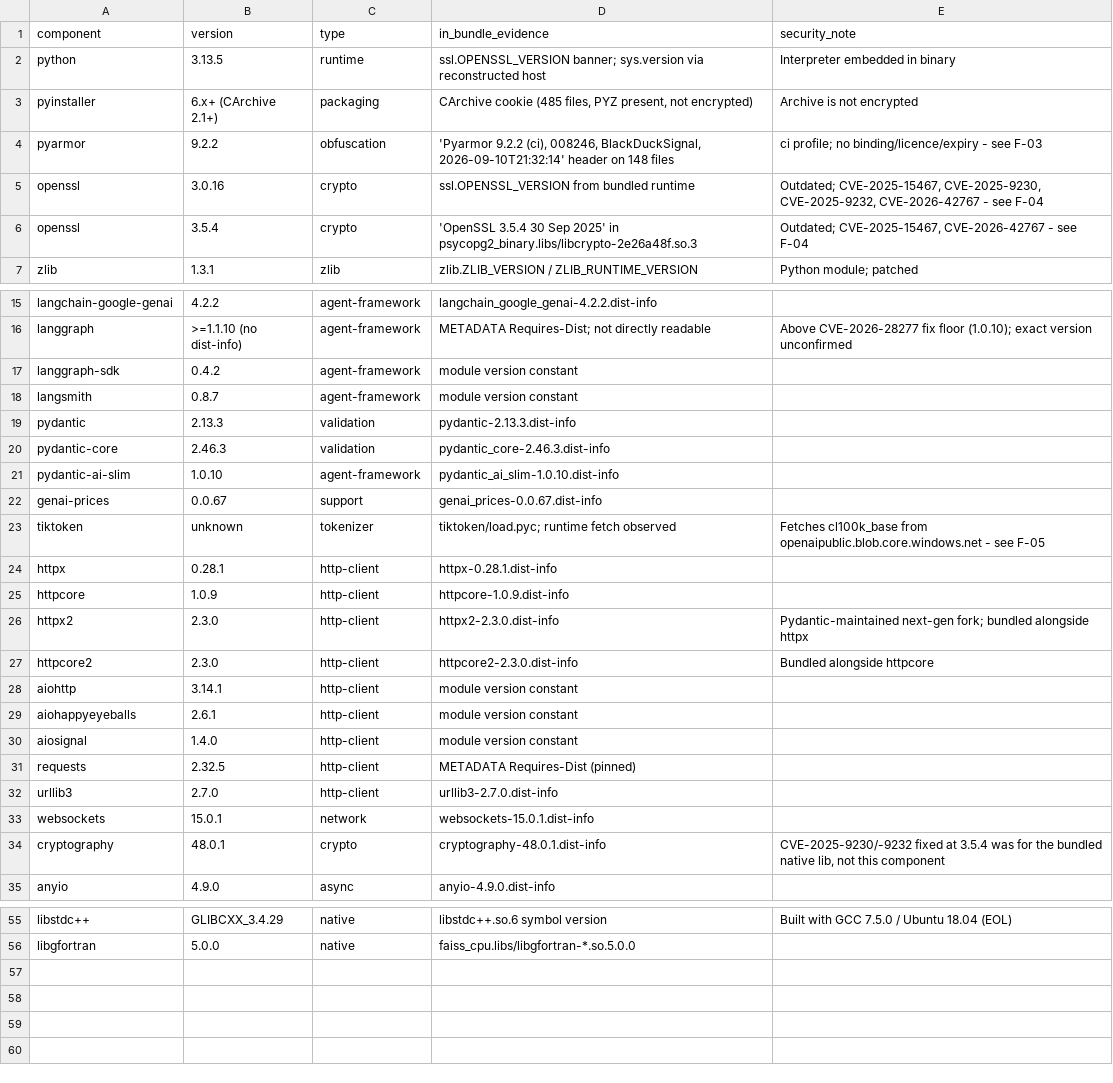
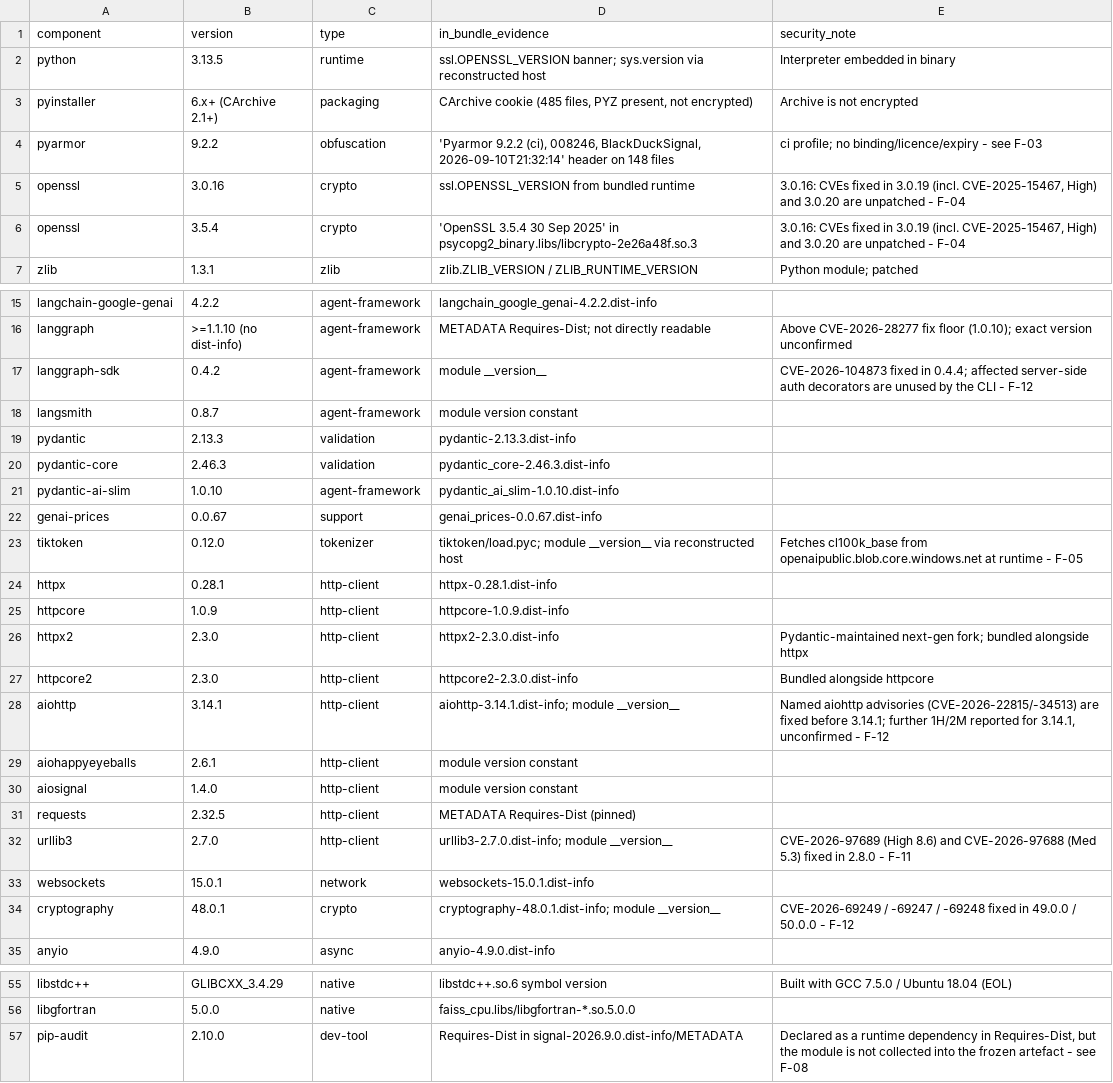
Before and after one commit to 0x3xp10i73r/VAPT, a CSV file: sbom-signal-2026.9.0.csv, drawn as a sheet; only a part is shown, gaps mark what is left out; the diff names each change by its address in the sheet, - before the commit and + after, or states it on an @@ line.

Commit message:
VAPT report rev 3: F-15/F-16 with executed PoCs; full pipeline run; PoC scripts
Report
- Adds F-15 (enabling --poc-kit overrides the operator's BYO LLM configuration;
  its "isolated Docker" guarantee is a shutil.which("docker") check that a stub
  binary satisfies; ANTHROPIC_API_KEY required in addition to BYO credentials)
  with the real binary driven as far as the orchestrator's first model call.
- Adds F-16 (analysed source, including credential-like literals, is sent
  verbatim to the configured LLM endpoint with no redaction or egress reporting),
  observed across a completed end-to-end run.
- Records the tokenizer-gate workaround used to unblock the pipeline for
  assessment, and updates the method, gaps, remediation and conclusion sections.

PoC suite under poc/ (all syntax-checked; 09-13 newly added and executed)
- 09-check-advisory-ranges.py: evaluates published affected ranges per component
- 10-introspect-protected-module.py: docstrings/classes/signatures of protected modules
- 11-analyse-pockit-endpoint.py: PoCKit endpoint constant and required credential
- 12-disassemble-pyc.py: reads a module or single function from an extracted .pyc
- 13-capture-llm-payload.py: records the exact prompts sent to an LLM endpoint

SBOM
- 56 components; pins tiktoken 0.12.0, records per-component CVE verdicts, and
  notes that pip-audit is declared but not collected into the artefact.

Co-authored-by: arena-agent <297053741+arena-agent@users.noreply.github.com>

```diff
--- a/sbom-signal-2026.9.0.csv
+++ b/sbom-signal-2026.9.0.csv
-E5 (security_note): Outdated; CVE-2025-15467, CVE-2025-9230, CVE-2025-9232, CVE-2026-42767 - see F-04
+E5 (security_note): 3.0.16: CVEs fixed in 3.0.19 (incl. CVE-2025-15467, High) and 3.0.20 are unpatched - F-04
-E6 (security_note): Outdated; CVE-2025-15467, CVE-2026-42767 - see F-04
+E6 (security_note): 3.0.16: CVEs fixed in 3.0.19 (incl. CVE-2025-15467, High) and 3.0.20 are unpatched - F-04
-D17 (in_bundle_evidence): module version constant
+D17 (in_bundle_evidence): module __version__
-E17 (security_note): (empty)
+E17 (security_note): CVE-2026-104873 fixed in 0.4.4; affected server-side auth decorators are unused by the CLI - F-12
-B23 (version): unknown
+B23 (version): 0.12.0
-D23 (in_bundle_evidence): tiktoken/load.pyc; runtime fetch observed
+D23 (in_bundle_evidence): tiktoken/load.pyc; module __version__ via reconstructed host
-E23 (security_note): …from openaipublic.blob.core.windows.net - see F-05
+E23 (security_note): …from openaipublic.blob.core.windows.net at runtime - F-05
-D28 (in_bundle_evidence): module version constant
+D28 (in_bundle_evidence): aiohttp-3.14.1.dist-info; module __version__
-E28 (security_note): (empty)
+E28 (security_note): Named aiohttp advisories (CVE-2026-22815/-34513) are fixed before 3.14.1; further 1H/2M reported for 3.14.1, unconfirmed - F-12
-D32 (in_bundle_evidence): urllib3-2.7.0.dist-info
+D32 (in_bundle_evidence): urllib3-2.7.0.dist-info; module __version__
-E32 (security_note): (empty)
+E32 (security_note): CVE-2026-97689 (High 8.6) and CVE-2026-97688 (Med 5.3) fixed in 2.8.0 - F-11
-D34 (in_bundle_evidence): cryptography-48.0.1.dist-info
+D34 (in_bundle_evidence): cryptography-48.0.1.dist-info; module __version__
-E34 (security_note): CVE-2025-9230/-9232 fixed at 3.5.4 was for the bundled native lib, not this component
+E34 (security_note): CVE-2026-69249 / -69247 / -69248 fixed in 49.0.0 / 50.0.0 - F-12
+row 57: pip-audit | 2.10.0 | dev-tool | Requires-Dist in signal-2026.9.0.dist-info/METADATA | Declared as a runtime dependency in Requires-Dist, but the module is not collected into the frozen artefact - see F-08
```
Also changed, not shown: 14 other files.
